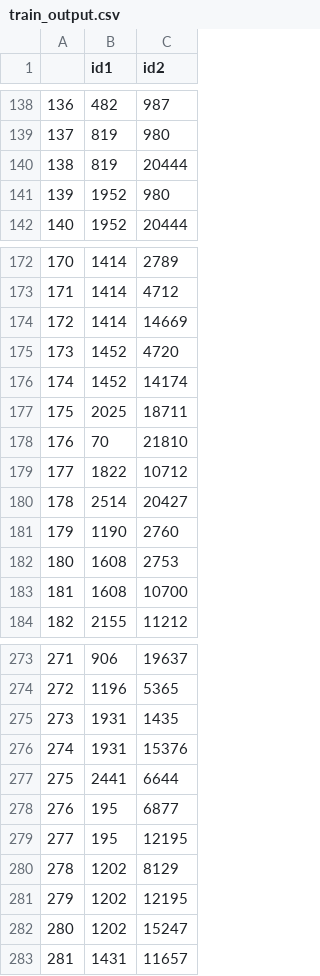
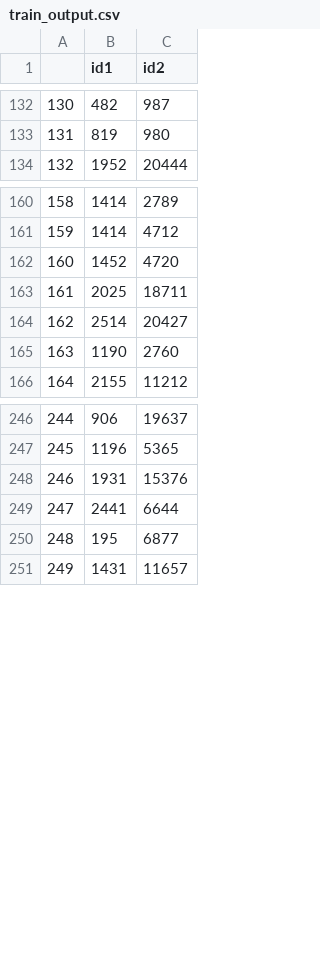
Before and after one commit to reliu375/6.s080_labs, a CSV file: lab_3/train_output.csv, drawn as a sheet; only a part is shown, gaps mark what is left out; the diff covers the shown part only; the diff names each change by its address in the sheet, - before the commit and + after, or states it on an @@ line.

```diff
--- a/lab_3/train_output.csv
+++ b/lab_3/train_output.csv
@@ column A renumbered from row 26 down @@
-row 140: 138 | 819 | 20444
-row 141: 139 | 1952 | 980
-row 174: 172 | 1414 | 14669
-row 176: 174 | 1452 | 14174
-row 178: 176 | 70 | 21810
-row 179: 177 | 1822 | 10712
-row 182: 180 | 1608 | 2753
-row 183: 181 | 1608 | 10700
-row 275: 273 | 1931 | 1435
-row 279: 277 | 195 | 12195
-row 280: 278 | 1202 | 8129
-row 281: 279 | 1202 | 12195
-row 282: 280 | 1202 | 15247
```
Also changed, not shown: 23 removed rows elsewhere in this file, lab_3/test_output.csv, 2 other files.
